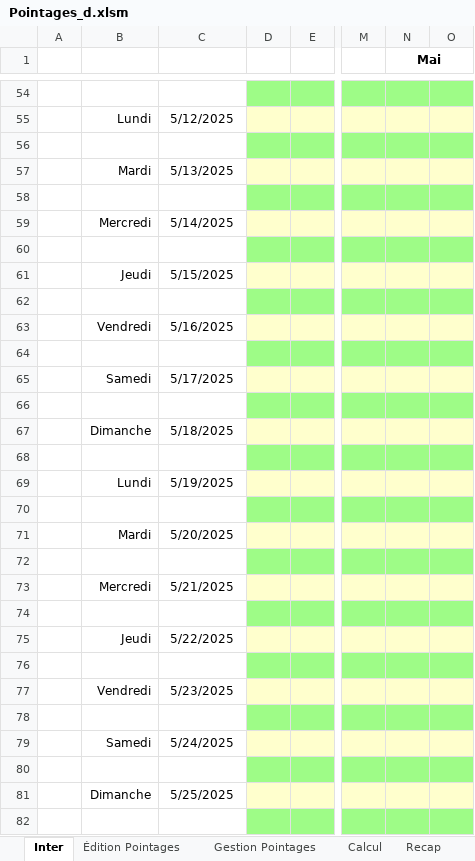
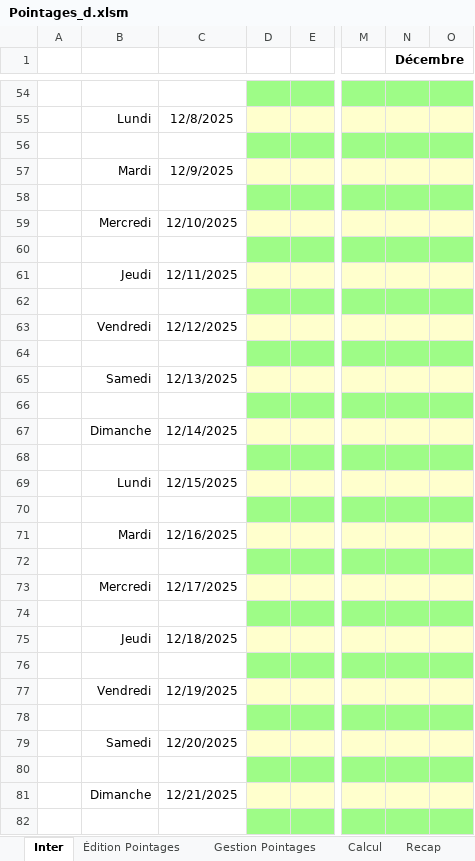
Before and after one commit to avigeilpro/PointagesXL, an Excel workbook: Pointages/Pointages_d.xlsm, sheet Inter, drawn as a sheet; only a part is shown, gaps mark what is left out; values as stored, in another font and other column widths than the file's, no borders; charts and pictures not drawn; the diff covers the shown part only; the diff names each change by its address in the sheet, - before the commit and + after, or states it on an @@ line.

```diff
--- a/Pointages/Pointages_d.xlsm (sheet Inter)
+++ b/Pointages/Pointages_d.xlsm (sheet Inter)
-N1: Mai
+N1: Décembre
-C55: 5/12/2025
+C55: 12/8/2025
-C57: 5/13/2025
+C57: 12/9/2025
-C59: 5/14/2025
+C59: 12/10/2025
-C61: 5/15/2025
+C61: 12/11/2025
-C63: 5/16/2025
+C63: 12/12/2025
-C65: 5/17/2025
+C65: 12/13/2025
-C67: 5/18/2025
+C67: 12/14/2025
-C69: 5/19/2025
+C69: 12/15/2025
-C71: 5/20/2025
+C71: 12/16/2025
-C73: 5/21/2025
+C73: 12/17/2025
-C75: 5/22/2025
+C75: 12/18/2025
-C77: 5/23/2025
+C77: 12/19/2025
-C79: 5/24/2025
+C79: 12/20/2025
-C81: 5/25/2025
+C81: 12/21/2025
```
Also changed, not shown: 6 added rows, 6 removed rows, 18 edited cells and cell formats elsewhere in this sheet, sheet Calcul, sheet Recap, sheet Gestion Pointages, formulas that keep their value, charts or pictures.
